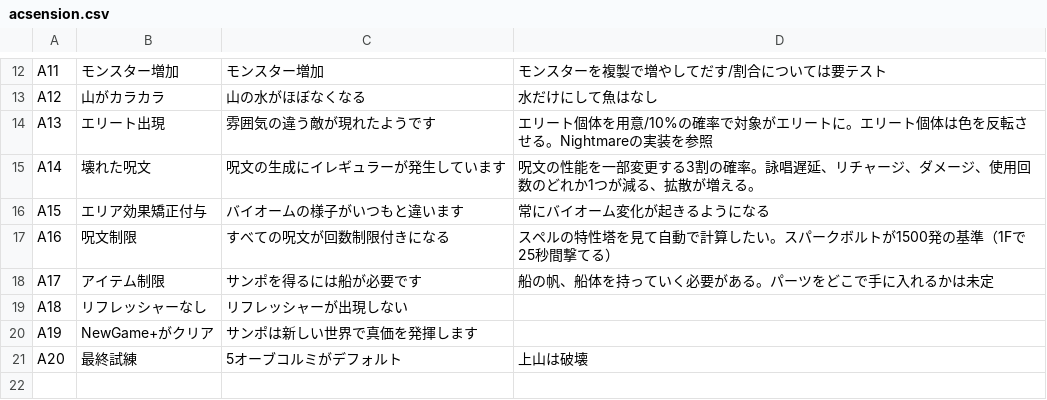
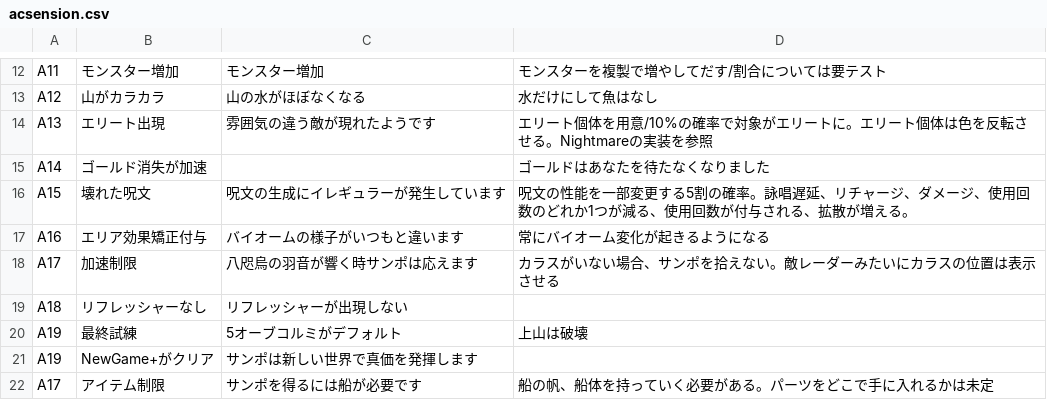
Before and after one commit to den3606/kaleva_koetus, a CSV file: docs/ideas/acsension.csv, drawn as a sheet; only a part is shown, gaps mark what is left out.

Commit message:
:recycle: update ascension

```diff
--- a/docs/ideas/acsension.csv
+++ b/docs/ideas/acsension.csv
@@ -14,8 +14,9 @@ A12,山がカラカラ,山の水がほぼなくなる,水だけにして魚は
 A13,エリート出現,雰囲気の違う敵が現れたようです,エリート個体を用意/10%の確率で対象がエリートに。エリート個体は色を反転させる。Nightmareの実装を参照,
-A14,壊れた呪文,呪文の生成にイレギュラーが発生しています,呪文の性能を一部変更する3割の確率。詠唱遅延、リチャージ、ダメージ、使用回数のどれか1つが減る、拡散が増える。
-A15,エリア効果矯正付与,バイオームの様子がいつもと違います,常にバイオーム変化が起きるようになる
-A16,呪文制限,すべての呪文が回数制限付きになる,スペルの特性塔を見て自動で計算したい。スパークボルトが1500発の基準（1Fで25秒間撃てる）
+A14,ゴールド消失が加速,,ゴールドはあなたを待たなくなりました,
+A15,壊れた呪文,呪文の生成にイレギュラーが発生しています,呪文の性能を一部変更する5割の確率。詠唱遅延、リチャージ、ダメージ、使用回数のどれか1つが減る、使用回数が付与される、拡散が増える。
+A16,エリア効果矯正付与,バイオームの様子がいつもと違います,常にバイオーム変化が起きるようになる
+A17,加速制限,八咫烏の羽音が響く時サンポは応えます,カラスがいない場合、サンポを拾えない。敵レーダーみたいにカラスの位置は表示させる,
+A18,リフレッシャーなし,リフレッシャーが出現しない,
+A19,最終試練,5オーブコルミがデフォルト,上山は破壊
+A19,NewGame+がクリア,サンポは新しい世界で真価を発揮します,,
 A17,アイテム制限,サンポを得るには船が必要です,船の帆、船体を持っていく必要がある。パーツをどこで手に入れるかは未定,
-A18,リフレッシャーなし,リフレッシャーが出現しない,
-A19,NewGame+がクリア,サンポは新しい世界で真価を発揮します,,
-A20,最終試練,5オーブコルミがデフォルト,上山は破壊
```
